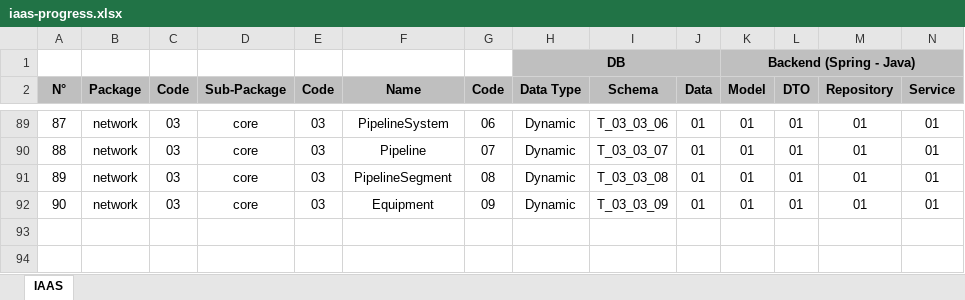
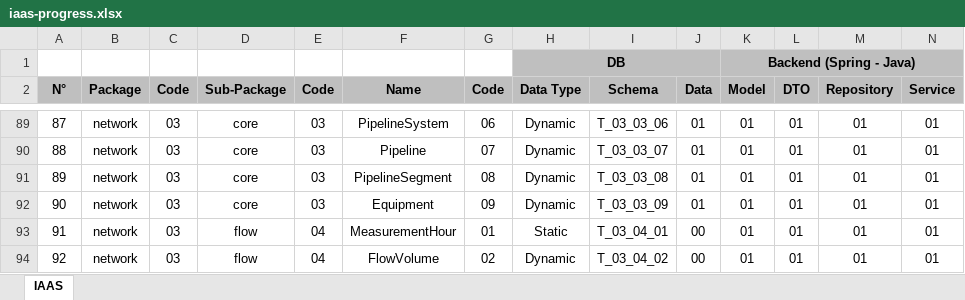
Before and after one commit to CHOUABBIA-AMINE/iaas, an Excel workbook: src/main/resources/iaas-progress.xlsx, sheet IAAS, drawn as a sheet; only a part is shown, gaps mark what is left out; values as stored, in another font and other column widths than the file's, no borders; conditional formats not drawn; rows hold the shown columns only; the diff covers the shown part only; the diff names each change by its address in the sheet, - before the commit and + after, or states it on an @@ line.

```diff
--- a/src/main/resources/iaas-progress.xlsx (sheet IAAS)
+++ b/src/main/resources/iaas-progress.xlsx (sheet IAAS)
+row 93: 91 | network | 03 | flow | 04 | MeasurementHour | 01 | Static | T_03_04_01 | 00 | 01 | 01 | 01 | 01
+row 94: 92 | network | 03 | flow | 04 | FlowVolume | 02 | Dynamic | T_03_04_02 | 00 | 01 | 01 | 01 | 01
```
Also changed, not shown: 81 hidden or unhidden rows elsewhere in this sheet, charts or pictures, 2 other files.
